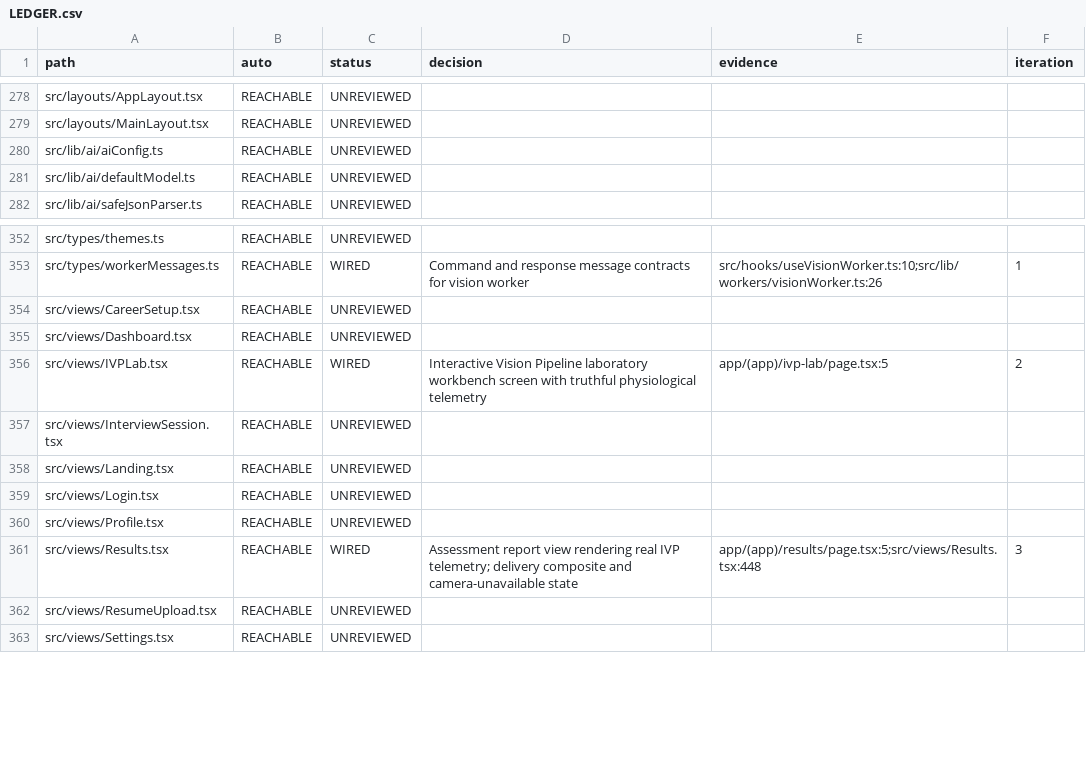
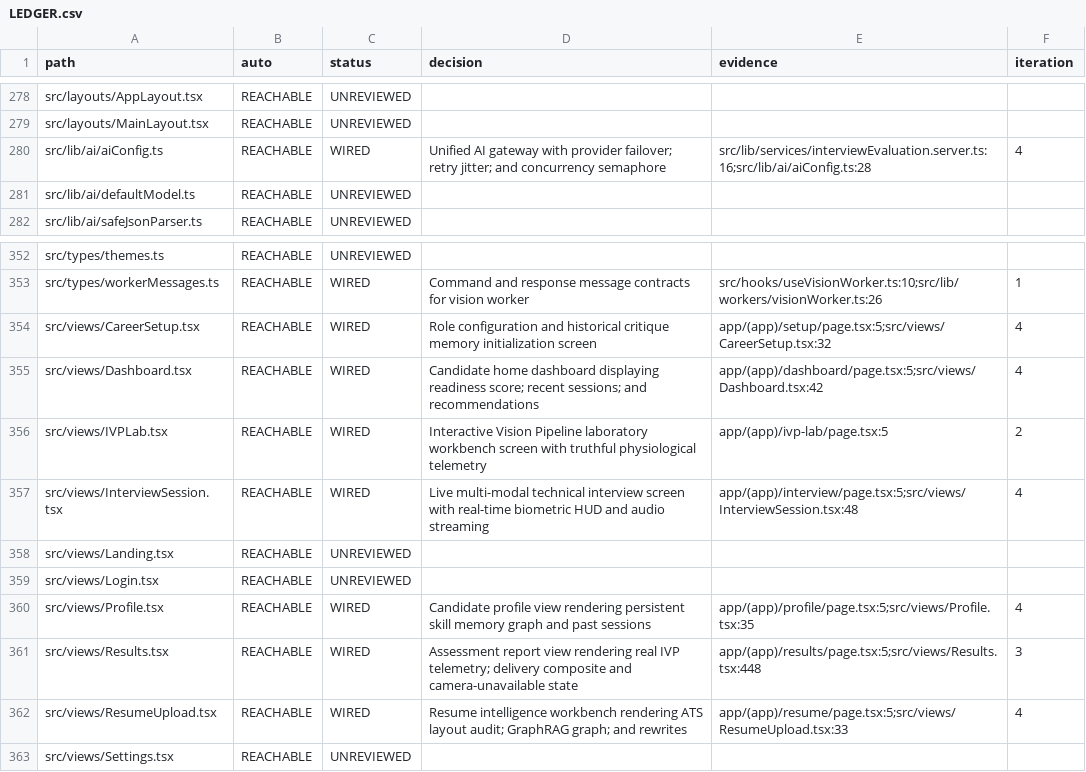
Before and after one commit to sylbornfurtado19/Skillo, a CSV file: docs/wiring/LEDGER.csv, drawn as a sheet; only a part is shown, gaps mark what is left out; the diff covers the shown part only.

Commit message:
feat(wiring): iteration 4 - AI engines to screen (LATS tree visualizer in Results, AI field map, aiConfig dead export removal)

```diff
--- a/docs/wiring/LEDGER.csv
+++ b/docs/wiring/LEDGER.csv
@@ -279,3 +279,3 @@ src/layouts/AppLayout.tsx,REACHABLE,UNREVIEWED,,,
 src/layouts/MainLayout.tsx,REACHABLE,UNREVIEWED,,,
-src/lib/ai/aiConfig.ts,REACHABLE,UNREVIEWED,,,
+src/lib/ai/aiConfig.ts,REACHABLE,WIRED,Unified AI gateway with provider failover; retry jitter; and concurrency semaphore,src/lib/services/interviewEvaluation.server.ts:16;src/lib/ai/aiConfig.ts:28,4
 src/lib/ai/defaultModel.ts,REACHABLE,UNREVIEWED,,,
@@ -353,11 +353,11 @@ src/types/themes.ts,REACHABLE,UNREVIEWED,,,
 src/types/workerMessages.ts,REACHABLE,WIRED,Command and response message contracts for vision worker,src/hooks/useVisionWorker.ts:10;src/lib/workers/visionWorker.ts:26,1
-src/views/CareerSetup.tsx,REACHABLE,UNREVIEWED,,,
-src/views/Dashboard.tsx,REACHABLE,UNREVIEWED,,,
+src/views/CareerSetup.tsx,REACHABLE,WIRED,Role configuration and historical critique memory initialization screen,app/(app)/setup/page.tsx:5;src/views/CareerSetup.tsx:32,4
+src/views/Dashboard.tsx,REACHABLE,WIRED,Candidate home dashboard displaying readiness score; recent sessions; and recommendations,app/(app)/dashboard/page.tsx:5;src/views/Dashboard.tsx:42,4
 src/views/IVPLab.tsx,REACHABLE,WIRED,Interactive Vision Pipeline laboratory workbench screen with truthful physiological telemetry,app/(app)/ivp-lab/page.tsx:5,2
-src/views/InterviewSession.tsx,REACHABLE,UNREVIEWED,,,
+src/views/InterviewSession.tsx,REACHABLE,WIRED,Live multi-modal technical interview screen with real-time biometric HUD and audio streaming,app/(app)/interview/page.tsx:5;src/views/InterviewSession.tsx:48,4
 src/views/Landing.tsx,REACHABLE,UNREVIEWED,,,
 src/views/Login.tsx,REACHABLE,UNREVIEWED,,,
-src/views/Profile.tsx,REACHABLE,UNREVIEWED,,,
+src/views/Profile.tsx,REACHABLE,WIRED,Candidate profile view rendering persistent skill memory graph and past sessions,app/(app)/profile/page.tsx:5;src/views/Profile.tsx:35,4
 src/views/Results.tsx,REACHABLE,WIRED,Assessment report view rendering real IVP telemetry; delivery composite and camera-unavailable state,app/(app)/results/page.tsx:5;src/views/Results.tsx:448,3
-src/views/ResumeUpload.tsx,REACHABLE,UNREVIEWED,,,
+src/views/ResumeUpload.tsx,REACHABLE,WIRED,Resume intelligence workbench rendering ATS layout audit; GraphRAG graph; and rewrites,app/(app)/resume/page.tsx:5;src/views/ResumeUpload.tsx:33,4
 src/views/Settings.tsx,REACHABLE,UNREVIEWED,,,
```
Also changed, not shown: 44 edited cells elsewhere in this file, 7 other files.
